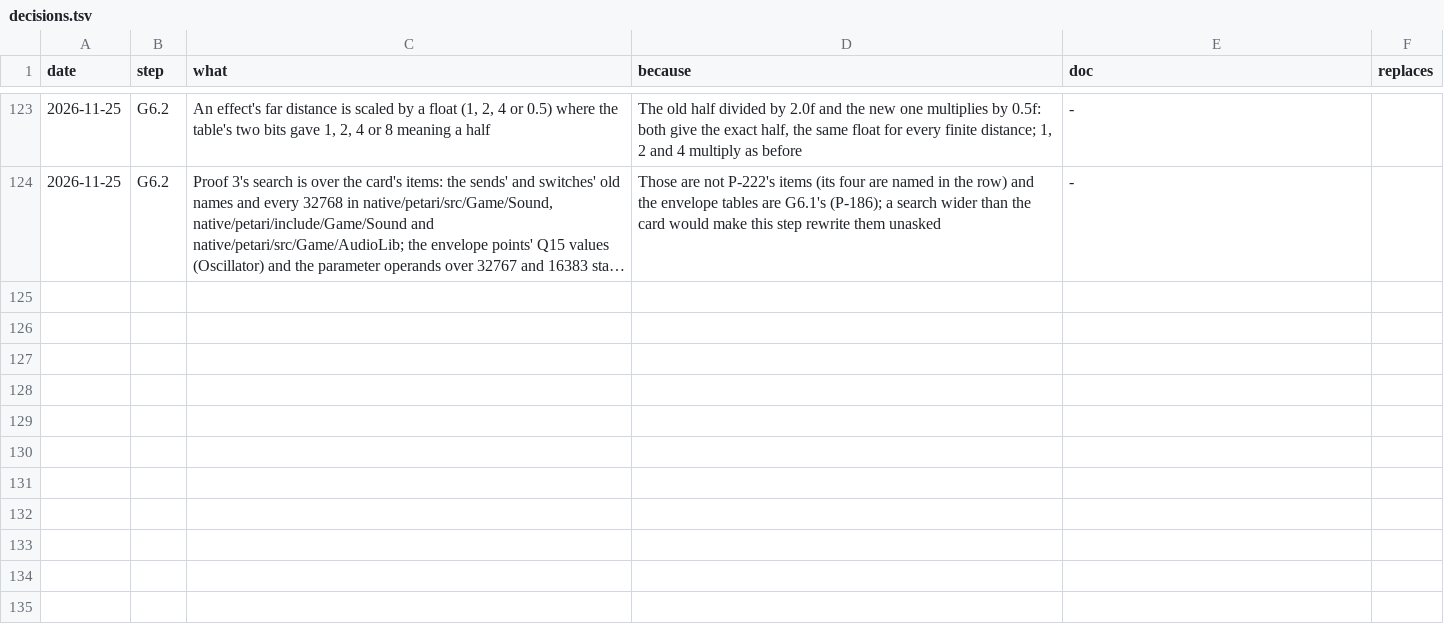
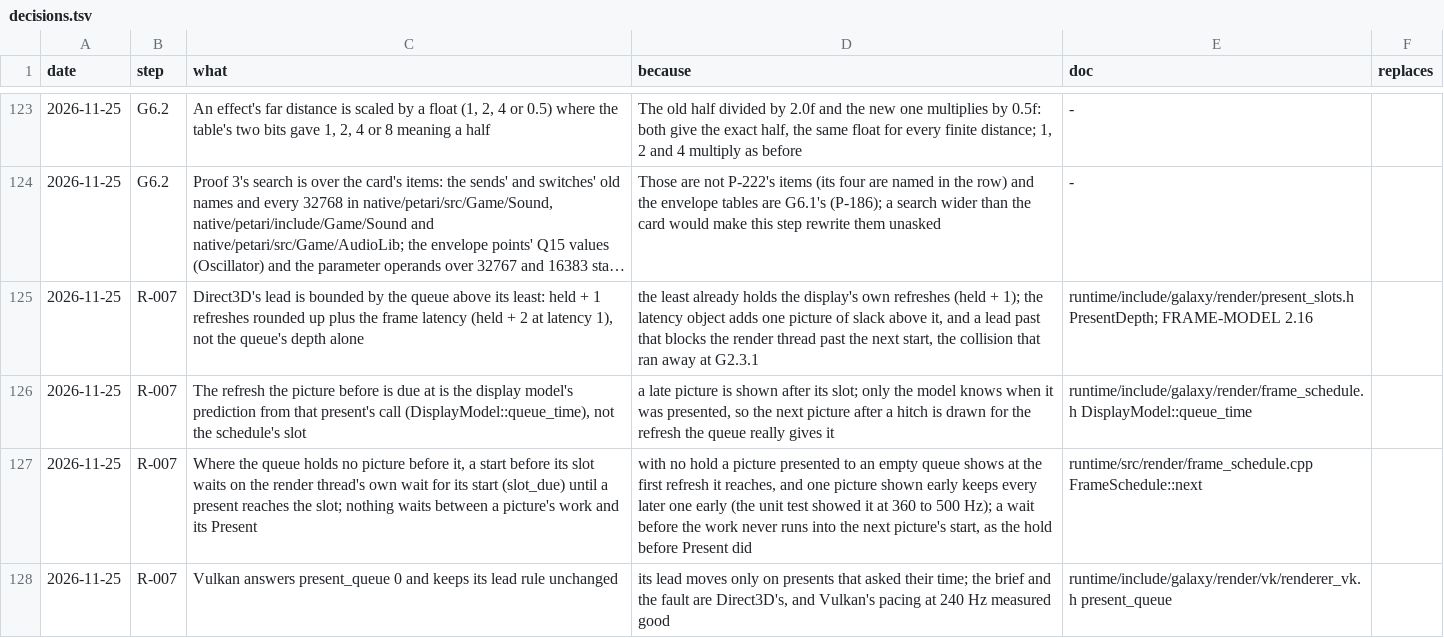
Before and after one commit to keepvaibin/nebula, a TSV file: docs/plan/native/decisions.tsv, drawn as a sheet; only a part is shown, gaps mark what is left out; long unchanged cells end in …; the diff names each change by its address in the sheet, - before the commit and + after, or states it on an @@ line.

Commit message:
R-007: Direct3D's flip queue paces the pictures; the hold before Present is gone
G2.3.1 held each picture on the render thread before its Present until
held + 1 refreshes before its slot (DisplayModel::present_from). The
render thread is serial: with the lead above its least and a refresh,
the hold ran into the next picture's start, that picture was counted
late, the lead rose and lengthened the hold, up to four game steps. At
240 Hz with VSync on Direct3D 12 and 11 showed a picture every 12 to 16
refreshes and ran the game at 17 steps a second
(D:/NebulaWork/plan/native/bisect-d3d-20261125.md).

The hold and present_from are deleted. ScheduleDisplay::present_queue
says the frame latency object's queue paces the presents (1 on
Direct3D, 0 elsewhere), and DisplayModel::queue_time gives the refresh
a present made now is shown at behind the one before it.
FrameSchedule::next draws each picture for that refresh: a stall or a
late picture moves the slot clock to it; before the slot, with no
picture waiting in the queue, the start waits on the render thread's
own wait for its start (slot_due) until a present reaches the slot, so
no picture is shown early. The lead is at most the queue's depth above
its least (held + 2 refreshes), said in present_slots.h.

frame_schedule_tests.cpp test_display_queue: a flip queue of frame
latency 1 at 240, 144, 75 and 60 Hz, held 0 and 1, the work jittering
from a tenth to nine tenths of a refresh, the wake up to 0.5 ms late,
one picture in 50 a hitch of 1.5 to 3 refreshes: 8 of 8 runs with no
refresh lost but to hitches, the lead within its bound, every other
picture shown at the refresh it was drawn for. The same test on
G2.3.1's code fails 8 of 8 (240 Hz: 545 pictures in 2164 refreshes,
lead up to 6 refreshes). test_display_model's lead bound loses the
hold's 0.5 ms guard (least where a refresh is 2.5 ms or more).

Measured at 240 Hz in a shown window (pace.py): 60.00 steps a second on
Direct3D 12, 11 and Vulkan in match, rate-60, rate-120 and unlimited;
match with no missed or doubled refresh on all three. Not passing:
Direct3D's match animation error (78 to 81 % within 1 ms) and delay
(p99 26.5 ms against 22.7), rate-60 and rate-120 missing 1 to 5
refreshes (Vulkan 26 at rate-60); FRAME-MODEL 2.16 says why.

```diff
--- a/docs/plan/native/decisions.tsv
+++ b/docs/plan/native/decisions.tsv
+row 125: 2026-11-25 | R-007 | Direct3D's lead is bounded by the queue above its least: held + 1 refreshes rounded up plus the frame latency (held + 2 at latency 1), not the queue's depth alone | the least already holds the display's own refreshes (held + 1); the latency object adds one picture of slack above it, and a lead past that blocks the render thread past the next start, the collision that ran away at G2.3.1 | runtime/include/galaxy/render/present_slots.h PresentDepth; FRAME-MODEL 2.16
+row 126: 2026-11-25 | R-007 | The refresh the picture before is due at is the display model's prediction from that present's call (DisplayModel::queue_time), not the schedule's slot | a late picture is shown after its slot; only the model knows when it was presented, so the next picture after a hitch is drawn for the refresh the queue really gives it | runtime/include/galaxy/render/frame_schedule.h DisplayModel::queue_time
+row 127: 2026-11-25 | R-007 | Where the queue holds no picture before it, a start before its slot waits on the render thread's own wait for its start (slot_due) until a present reaches the slot; nothing waits between a picture's work and its Present | with no hold a picture presented to an empty queue shows at the first refresh it reaches, and one picture shown early keeps every later one early (the unit test showed it at 360 to 500 Hz); a wait before the work never runs into the next picture's start, as the hold before Present did | runtime/src/render/frame_schedule.cpp FrameSchedule::next
+row 128: 2026-11-25 | R-007 | Vulkan answers present_queue 0 and keeps its lead rule unchanged | its lead moves only on presents that asked their time; the brief and the fault are Direct3D's, and Vulkan's pacing at 240 Hz measured good | runtime/include/galaxy/render/vk/renderer_vk.h present_queue
```
Also changed, not shown: docs/plan/ledger.tsv, 14 other files.
